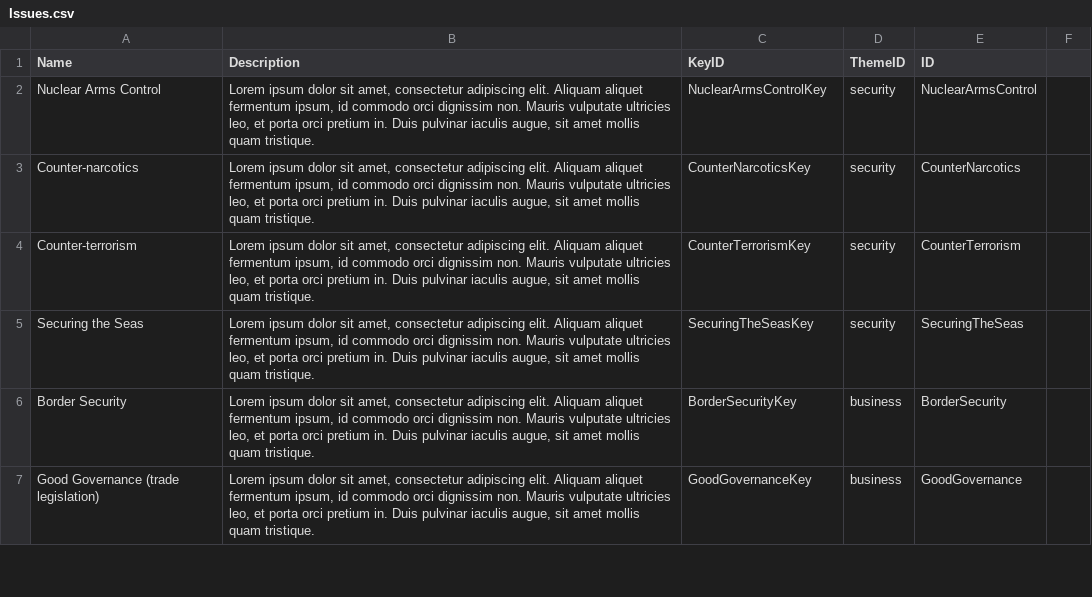
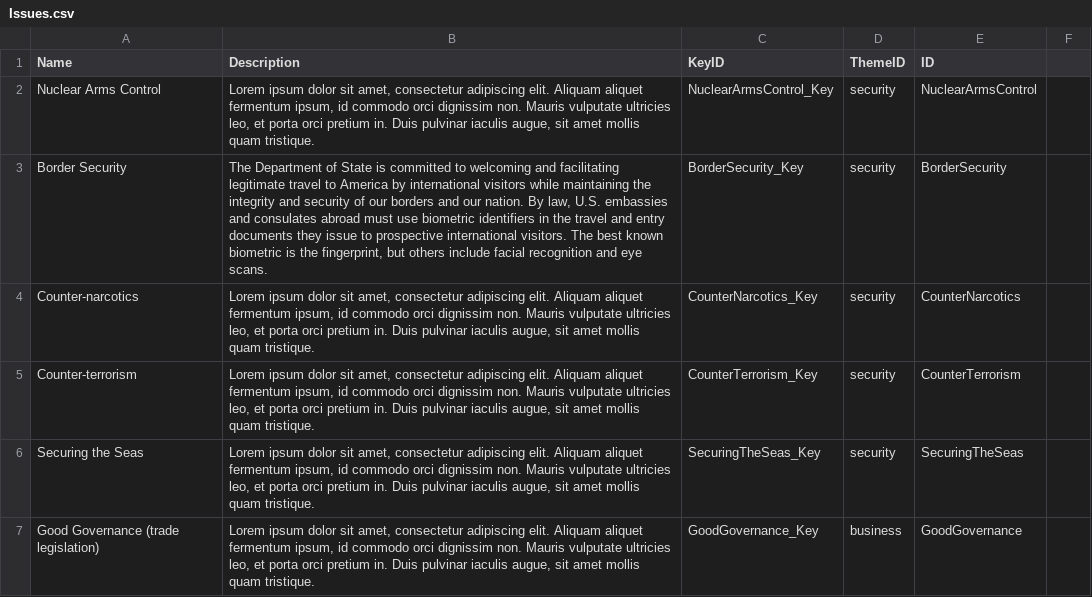
Before and after one commit to USStateDept/DiplomacyExplorer2, a CSV file: sql/current/Issues.csv, drawn as a sheet; only a part is shown; the diff covers the shown part only.

```diff
--- a/sql/current/Issues.csv
+++ b/sql/current/Issues.csv
@@ -1,7 +1,7 @@
 Name;Description;KeyID;ThemeID;ID
-Nuclear Arms Control;Lorem ipsum dolor sit amet, consectetur adipiscing elit. Aliquam aliquet fermentum ipsum, id commodo orci dignissim non. Mauris vulputate ultricies leo, et porta orci pretium in. Duis pulvinar iaculis augue, sit amet mollis quam tristique.;NuclearArmsControlKey;security;NuclearArmsControl
-Counter-narcotics;Lorem ipsum dolor sit amet, consectetur adipiscing elit. Aliquam aliquet fermentum ipsum, id commodo orci dignissim non. Mauris vulputate ultricies leo, et porta orci pretium in. Duis pulvinar iaculis augue, sit amet mollis quam tristique.;CounterNarcoticsKey;security;CounterNarcotics
-Counter-terrorism;Lorem ipsum dolor sit amet, consectetur adipiscing elit. Aliquam aliquet fermentum ipsum, id commodo orci dignissim non. Mauris vulputate ultricies leo, et porta orci pretium in. Duis pulvinar iaculis augue, sit amet mollis quam tristique.;CounterTerrorismKey;security;CounterTerrorism
-Securing the Seas;Lorem ipsum dolor sit amet, consectetur adipiscing elit. Aliquam aliquet fermentum ipsum, id commodo orci dignissim non. Mauris vulputate ultricies leo, et porta orci pretium in. Duis pulvinar iaculis augue, sit amet mollis quam tristique.;SecuringTheSeasKey;security;SecuringTheSeas
-Border Security;Lorem ipsum dolor sit amet, consectetur adipiscing elit. Aliquam aliquet fermentum ipsum, id commodo orci dignissim non. Mauris vulputate ultricies leo, et porta orci pretium in. Duis pulvinar iaculis augue, sit amet mollis quam tristique.;BorderSecurityKey;business;BorderSecurity
-Good Governance (trade legislation);Lorem ipsum dolor sit amet, consectetur adipiscing elit. Aliquam aliquet fermentum ipsum, id commodo orci dignissim non. Mauris vulputate ultricies leo, et porta orci pretium in. Duis pulvinar iaculis augue, sit amet mollis quam tristique.;GoodGovernanceKey;business;GoodGovernance
+Nuclear Arms Control;Lorem ipsum dolor sit amet, consectetur adipiscing elit. Aliquam aliquet fermentum ipsum, id commodo orci dignissim non. Mauris vulputate ultricies leo, et porta orci pretium in. Duis pulvinar iaculis augue, sit amet mollis quam tristique.;NuclearArmsControl_Key;security;NuclearArmsControl
+Border Security;The Department of State is committed to welcoming and facilitating legitimate travel to America by international visitors while maintaining the integrity and security of our borders and our nation.  By law, U.S. embassies and consulates abroad must use biometric identifiers in the travel and entry documents they issue to prospective international visitors.  The best known biometric is the fingerprint, but others include facial recognition and eye scans.;BorderSecurity_Key;security;BorderSecurity
+Counter-narcotics;Lorem ipsum dolor sit amet, consectetur adipiscing elit. Aliquam aliquet fermentum ipsum, id commodo orci dignissim non. Mauris vulputate ultricies leo, et porta orci pretium in. Duis pulvinar iaculis augue, sit amet mollis quam tristique.;CounterNarcotics_Key;security;CounterNarcotics
+Counter-terrorism;Lorem ipsum dolor sit amet, consectetur adipiscing elit. Aliquam aliquet fermentum ipsum, id commodo orci dignissim non. Mauris vulputate ultricies leo, et porta orci pretium in. Duis pulvinar iaculis augue, sit amet mollis quam tristique.;CounterTerrorism_Key;security;CounterTerrorism
+Securing the Seas;Lorem ipsum dolor sit amet, consectetur adipiscing elit. Aliquam aliquet fermentum ipsum, id commodo orci dignissim non. Mauris vulputate ultricies leo, et porta orci pretium in. Duis pulvinar iaculis augue, sit amet mollis quam tristique.;SecuringTheSeas_Key;security;SecuringTheSeas
+Good Governance (trade legislation);Lorem ipsum dolor sit amet, consectetur adipiscing elit. Aliquam aliquet fermentum ipsum, id commodo orci dignissim non. Mauris vulputate ultricies leo, et porta orci pretium in. Duis pulvinar iaculis augue, sit amet mollis quam tristique.;GoodGovernance_Key;business;GoodGovernance
```
Also changed, not shown: 1 added row and 30 edited cells elsewhere in this file, sql/Issues.csv, sql/current/Themes.csv, 1 other file.
